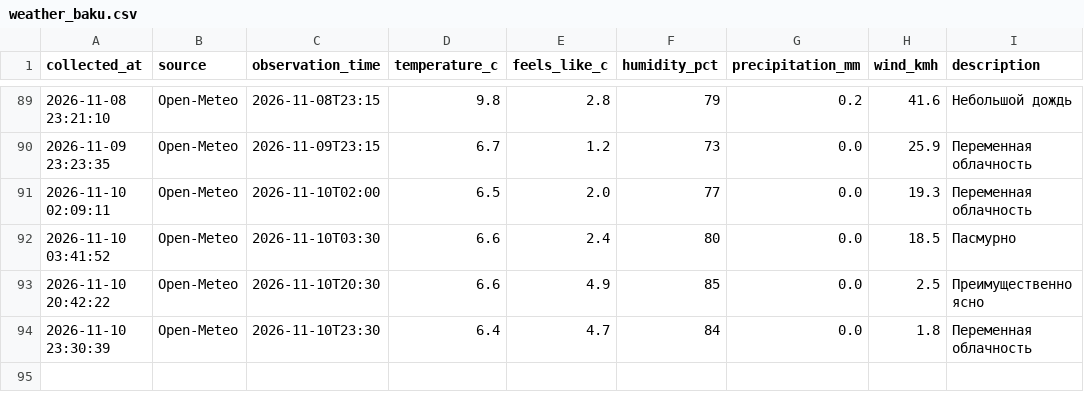
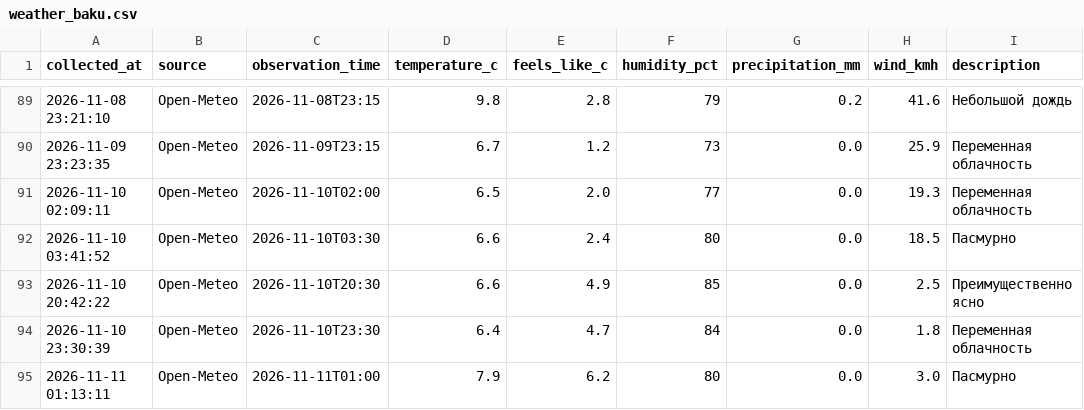
Before and after one commit to islamnasirova-cyber/weather-baku2, a CSV file: weather_baku.csv, drawn as a sheet; only a part is shown, gaps mark what is left out; the diff names each change by its address in the sheet, - before the commit and + after, or states it on an @@ line.

Commit message:
Weather update 2026-11-10 21:13 UTC

```diff
--- a/weather_baku.csv
+++ b/weather_baku.csv
+row 95: 2026-11-11 01:13:11 | Open-Meteo | 2026-11-11T01:00 | 7.9 | 6.2 | 80 | 0.0 | 3.0 | Пасмурно
```
